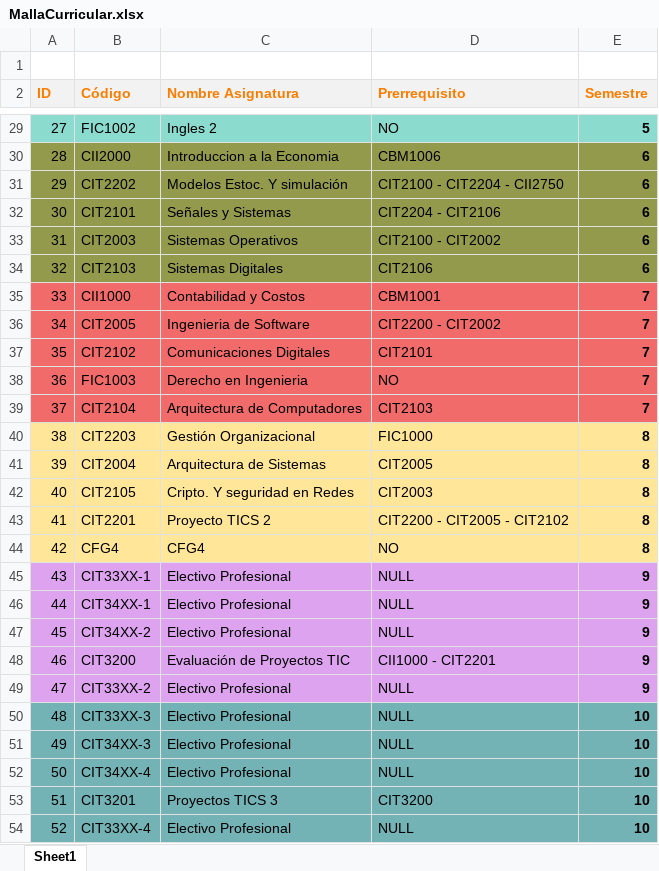
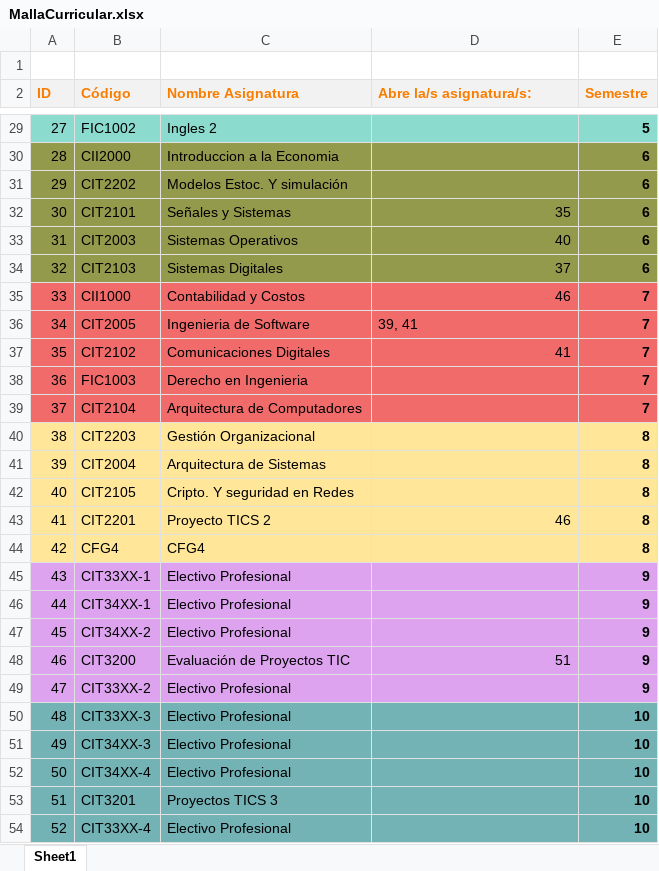
Before and after one commit to NigusFs/recomendador-de-horarios-UDP, an Excel workbook: generador ruta critica/MallaCurricular.xlsx, sheet Sheet1, drawn as a sheet; only a part is shown, gaps mark what is left out; values as stored, in another font and other column widths than the file's, no borders; the diff covers the shown part only; the diff names each change by its address in the sheet, - before the commit and + after, or states it on an @@ line.

```diff
--- a/generador ruta critica/MallaCurricular.xlsx (sheet Sheet1)
+++ b/generador ruta critica/MallaCurricular.xlsx (sheet Sheet1)
-D2: Prerrequisito
+D2: Abre la/s asignatura/s:
-D29 (Abre la/s asignatura/s:): NO
+D29 (Abre la/s asignatura/s:): (empty)
-D30 (Abre la/s asignatura/s:): CBM1006
+D30 (Abre la/s asignatura/s:): (empty)
-D31 (Abre la/s asignatura/s:): CIT2100 - CIT2204 - CII2750
+D31 (Abre la/s asignatura/s:): (empty)
-D32 (Abre la/s asignatura/s:): CIT2204 - CIT2106
+D32 (Abre la/s asignatura/s:): 35
-D33 (Abre la/s asignatura/s:): CIT2100 - CIT2002
+D33 (Abre la/s asignatura/s:): 40
-D34 (Abre la/s asignatura/s:): CIT2106
+D34 (Abre la/s asignatura/s:): 37
-D35 (Abre la/s asignatura/s:): CBM1001
+D35 (Abre la/s asignatura/s:): 46
-D36 (Abre la/s asignatura/s:): CIT2200 - CIT2002
+D36 (Abre la/s asignatura/s:): 39, 41
-D37 (Abre la/s asignatura/s:): CIT2101
+D37 (Abre la/s asignatura/s:): 41
-D38 (Abre la/s asignatura/s:): NO
+D38 (Abre la/s asignatura/s:): (empty)
-D39 (Abre la/s asignatura/s:): CIT2103
+D39 (Abre la/s asignatura/s:): (empty)
-D40 (Abre la/s asignatura/s:): FIC1000
+D40 (Abre la/s asignatura/s:): (empty)
-D41 (Abre la/s asignatura/s:): CIT2005
+D41 (Abre la/s asignatura/s:): (empty)
-D42 (Abre la/s asignatura/s:): CIT2003
+D42 (Abre la/s asignatura/s:): (empty)
-D43 (Abre la/s asignatura/s:): CIT2200 - CIT2005 - CIT2102
+D43 (Abre la/s asignatura/s:): 46
-D44 (Abre la/s asignatura/s:): NO
+D44 (Abre la/s asignatura/s:): (empty)
-D45:D47 (Abre la/s asignatura/s:): NULL
+D45:D47 (Abre la/s asignatura/s:): (empty)
-D48 (Abre la/s asignatura/s:): CII1000 - CIT2201
+D48 (Abre la/s asignatura/s:): 51
-D49:D52 (Abre la/s asignatura/s:): NULL
+D49:D52 (Abre la/s asignatura/s:): (empty)
-D53 (Abre la/s asignatura/s:): CIT3200
+D53 (Abre la/s asignatura/s:): (empty)
-D54 (Abre la/s asignatura/s:): NULL
+D54 (Abre la/s asignatura/s:): (empty)
```
Also changed, not shown: 26 edited cells elsewhere in this sheet, 2 other files.
